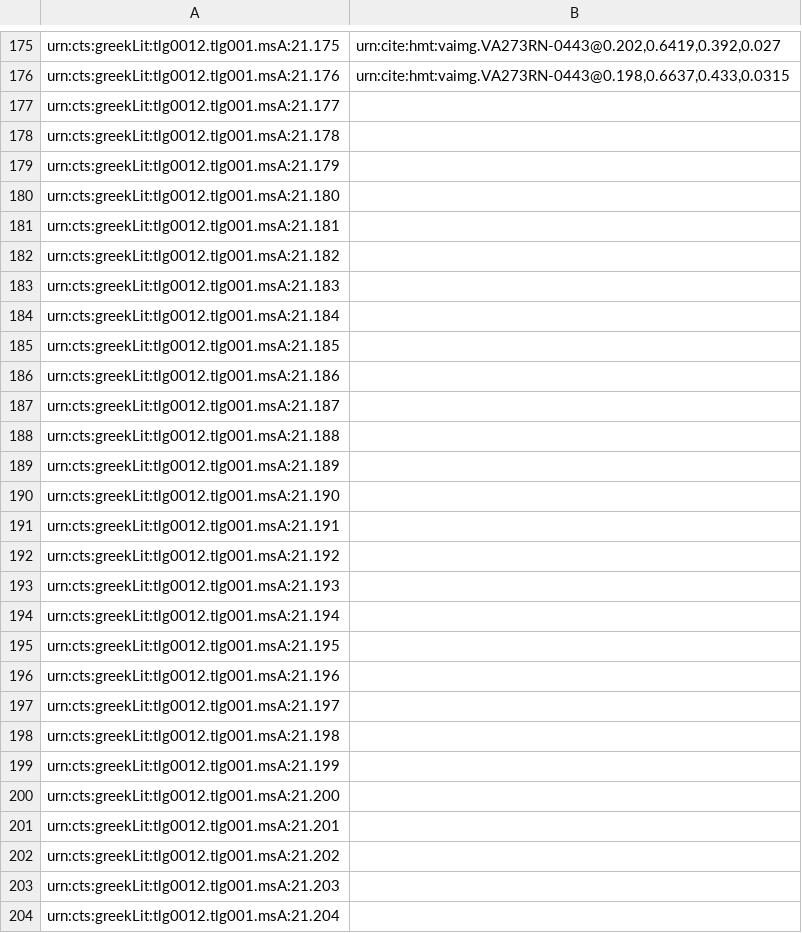
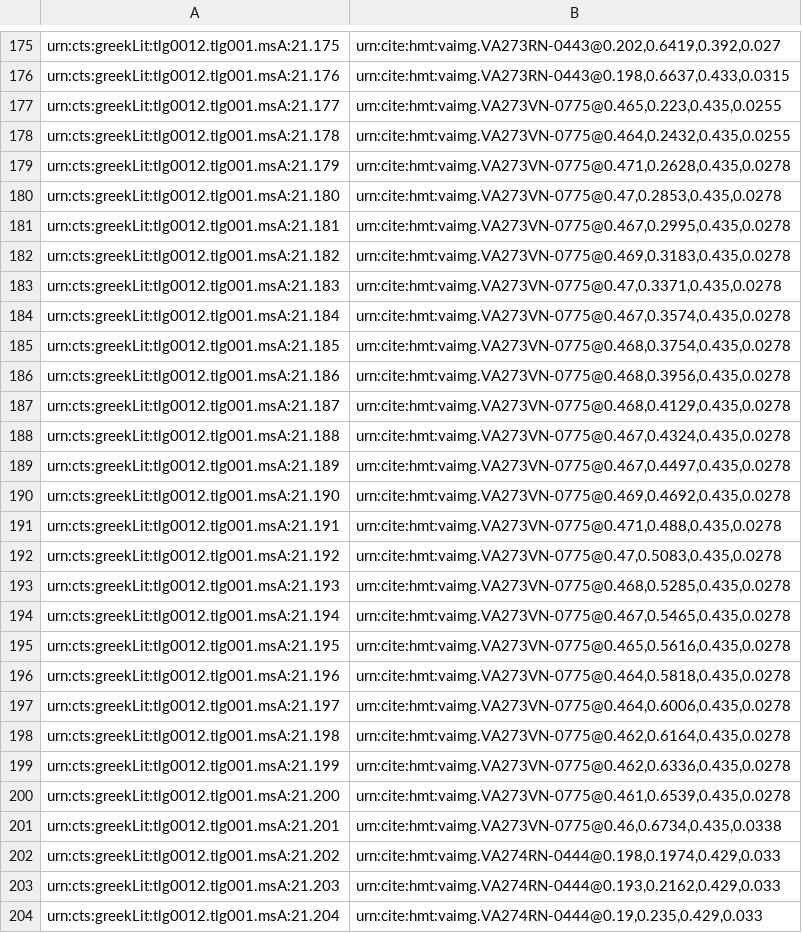
Before and after one commit to cjschu17/hcil-20, a CSV file: indices/venA-textToImage-Iliad.csv, drawn as a sheet; only a part is shown, gaps mark what is left out; the diff covers the shown part only.

Commit message:
Update venA-textToImage-Iliad.csv

```diff
--- a/indices/venA-textToImage-Iliad.csv
+++ b/indices/venA-textToImage-Iliad.csv
@@ -176,29 +176,29 @@ urn:cts:greekLit:tlg0012.tlg001.msA:21.175,"urn:cite:hmt:vaimg.VA273RN-0443@0.20
 urn:cts:greekLit:tlg0012.tlg001.msA:21.176,"urn:cite:hmt:vaimg.VA273RN-0443@0.198,0.6637,0.433,0.0315"
-urn:cts:greekLit:tlg0012.tlg001.msA:21.177,""
-urn:cts:greekLit:tlg0012.tlg001.msA:21.178,""
-urn:cts:greekLit:tlg0012.tlg001.msA:21.179,""
-urn:cts:greekLit:tlg0012.tlg001.msA:21.180,""
-urn:cts:greekLit:tlg0012.tlg001.msA:21.181,""
-urn:cts:greekLit:tlg0012.tlg001.msA:21.182,""
-urn:cts:greekLit:tlg0012.tlg001.msA:21.183,""
-urn:cts:greekLit:tlg0012.tlg001.msA:21.184,""
-urn:cts:greekLit:tlg0012.tlg001.msA:21.185,""
-urn:cts:greekLit:tlg0012.tlg001.msA:21.186,""
-urn:cts:greekLit:tlg0012.tlg001.msA:21.187,""
-urn:cts:greekLit:tlg0012.tlg001.msA:21.188,""
-urn:cts:greekLit:tlg0012.tlg001.msA:21.189,""
-urn:cts:greekLit:tlg0012.tlg001.msA:21.190,""
-urn:cts:greekLit:tlg0012.tlg001.msA:21.191,""
-urn:cts:greekLit:tlg0012.tlg001.msA:21.192,""
-urn:cts:greekLit:tlg0012.tlg001.msA:21.193,""
-urn:cts:greekLit:tlg0012.tlg001.msA:21.194,""
-urn:cts:greekLit:tlg0012.tlg001.msA:21.195,""
-urn:cts:greekLit:tlg0012.tlg001.msA:21.196,""
-urn:cts:greekLit:tlg0012.tlg001.msA:21.197,""
-urn:cts:greekLit:tlg0012.tlg001.msA:21.198,""
-urn:cts:greekLit:tlg0012.tlg001.msA:21.199,""
-urn:cts:greekLit:tlg0012.tlg001.msA:21.200,""
-urn:cts:greekLit:tlg0012.tlg001.msA:21.201,""
-urn:cts:greekLit:tlg0012.tlg001.msA:21.202,""
-urn:cts:greekLit:tlg0012.tlg001.msA:21.203,""
-urn:cts:greekLit:tlg0012.tlg001.msA:21.204,""
+urn:cts:greekLit:tlg0012.tlg001.msA:21.177,"urn:cite:hmt:vaimg.VA273VN-0775@0.465,0.223,0.435,0.0255"
+urn:cts:greekLit:tlg0012.tlg001.msA:21.178,"urn:cite:hmt:vaimg.VA273VN-0775@0.464,0.2432,0.435,0.0255"
+urn:cts:greekLit:tlg0012.tlg001.msA:21.179,"urn:cite:hmt:vaimg.VA273VN-0775@0.471,0.2628,0.435,0.0278"
+urn:cts:greekLit:tlg0012.tlg001.msA:21.180,"urn:cite:hmt:vaimg.VA273VN-0775@0.47,0.2853,0.435,0.0278"
+urn:cts:greekLit:tlg0012.tlg001.msA:21.181,"urn:cite:hmt:vaimg.VA273VN-0775@0.467,0.2995,0.435,0.0278"
+urn:cts:greekLit:tlg0012.tlg001.msA:21.182,"urn:cite:hmt:vaimg.VA273VN-0775@0.469,0.3183,0.435,0.0278"
+urn:cts:greekLit:tlg0012.tlg001.msA:21.183,"urn:cite:hmt:vaimg.VA273VN-0775@0.47,0.3371,0.435,0.0278"
+urn:cts:greekLit:tlg0012.tlg001.msA:21.184,"urn:cite:hmt:vaimg.VA273VN-0775@0.467,0.3574,0.435,0.0278"
+urn:cts:greekLit:tlg0012.tlg001.msA:21.185,"urn:cite:hmt:vaimg.VA273VN-0775@0.468,0.3754,0.435,0.0278"
+urn:cts:greekLit:tlg0012.tlg001.msA:21.186,"urn:cite:hmt:vaimg.VA273VN-0775@0.468,0.3956,0.435,0.0278"
+urn:cts:greekLit:tlg0012.tlg001.msA:21.187,"urn:cite:hmt:vaimg.VA273VN-0775@0.468,0.4129,0.435,0.0278"
+urn:cts:greekLit:tlg0012.tlg001.msA:21.188,"urn:cite:hmt:vaimg.VA273VN-0775@0.467,0.4324,0.435,0.0278"
+urn:cts:greekLit:tlg0012.tlg001.msA:21.189,"urn:cite:hmt:vaimg.VA273VN-0775@0.467,0.4497,0.435,0.0278"
+urn:cts:greekLit:tlg0012.tlg001.msA:21.190,"urn:cite:hmt:vaimg.VA273VN-0775@0.469,0.4692,0.435,0.0278"
+urn:cts:greekLit:tlg0012.tlg001.msA:21.191,"urn:cite:hmt:vaimg.VA273VN-0775@0.471,0.488,0.435,0.0278"
+urn:cts:greekLit:tlg0012.tlg001.msA:21.192,"urn:cite:hmt:vaimg.VA273VN-0775@0.47,0.5083,0.435,0.0278"
+urn:cts:greekLit:tlg0012.tlg001.msA:21.193,"urn:cite:hmt:vaimg.VA273VN-0775@0.468,0.5285,0.435,0.0278"
+urn:cts:greekLit:tlg0012.tlg001.msA:21.194,"urn:cite:hmt:vaimg.VA273VN-0775@0.467,0.5465,0.435,0.0278"
+urn:cts:greekLit:tlg0012.tlg001.msA:21.195,"urn:cite:hmt:vaimg.VA273VN-0775@0.465,0.5616,0.435,0.0278"
+urn:cts:greekLit:tlg0012.tlg001.msA:21.196,"urn:cite:hmt:vaimg.VA273VN-0775@0.464,0.5818,0.435,0.0278"
+urn:cts:greekLit:tlg0012.tlg001.msA:21.197,"urn:cite:hmt:vaimg.VA273VN-0775@0.464,0.6006,0.435,0.0278"
+urn:cts:greekLit:tlg0012.tlg001.msA:21.198,"urn:cite:hmt:vaimg.VA273VN-0775@0.462,0.6164,0.435,0.0278"
+urn:cts:greekLit:tlg0012.tlg001.msA:21.199,"urn:cite:hmt:vaimg.VA273VN-0775@0.462,0.6336,0.435,0.0278"
+urn:cts:greekLit:tlg0012.tlg001.msA:21.200,"urn:cite:hmt:vaimg.VA273VN-0775@0.461,0.6539,0.435,0.0278"
+urn:cts:greekLit:tlg0012.tlg001.msA:21.201,"urn:cite:hmt:vaimg.VA273VN-0775@0.46,0.6734,0.435,0.0338"
+urn:cts:greekLit:tlg0012.tlg001.msA:21.202,"urn:cite:hmt:vaimg.VA274RN-0444@0.198,0.1974,0.429,0.033"
+urn:cts:greekLit:tlg0012.tlg001.msA:21.203,"urn:cite:hmt:vaimg.VA274RN-0444@0.193,0.2162,0.429,0.033"
+urn:cts:greekLit:tlg0012.tlg001.msA:21.204,"urn:cite:hmt:vaimg.VA274RN-0444@0.19,0.235,0.429,0.033"
```
Also changed, not shown: 24 edited cells elsewhere in this file.
